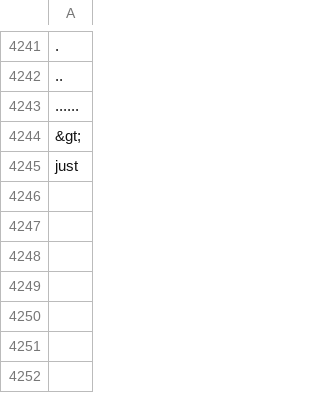
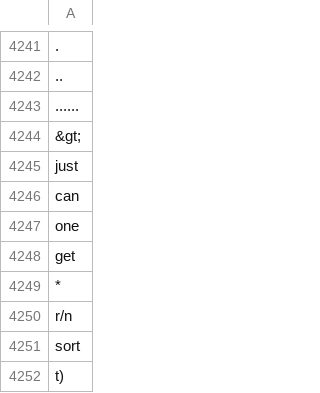
Before and after one commit to jonathanandrewsuk/reddit-feels, a CSV file: db/action_verbs.csv, drawn as a sheet; only a part is shown, gaps mark what is left out; the diff names each change by its address in the sheet, - before the commit and + after, or states it on an @@ line.

```diff
--- a/db/action_verbs.csv
+++ b/db/action_verbs.csv
+row 4246: can
+row 4247: one
+row 4248: get
+row 4249: *
+row 4250: r/n
+row 4251: sort
+row 4252: t)
```
Also changed, not shown: 7 other files.
